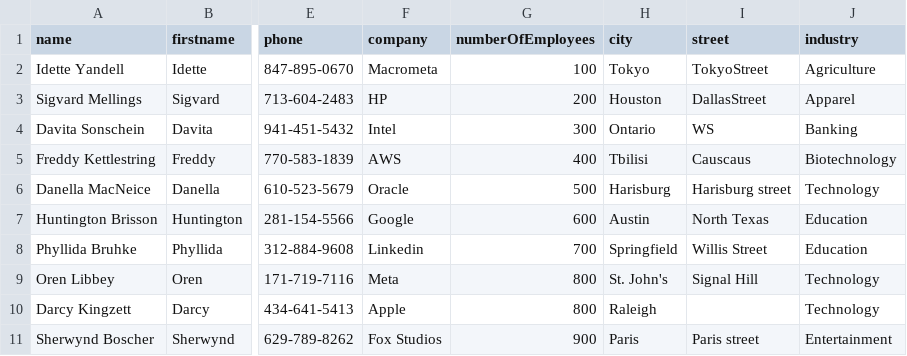
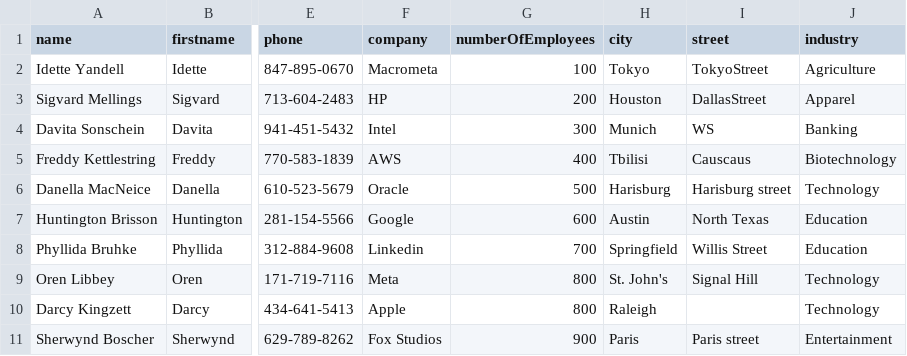
Before and after one commit to oddlittlebird/docs-1, a CSV file: docs/demos/datasets/sf-pii-users.csv, drawn as a sheet; only a part is shown, gaps mark what is left out; the diff names each change by its address in the sheet, - before the commit and + after, or states it on an @@ line.

Commit message:
updated salesforce pii demo

```diff
--- a/docs/demos/datasets/sf-pii-users.csv
+++ b/docs/demos/datasets/sf-pii-users.csv
-H4 (city): Ontario
+H4 (city): Munich
```
